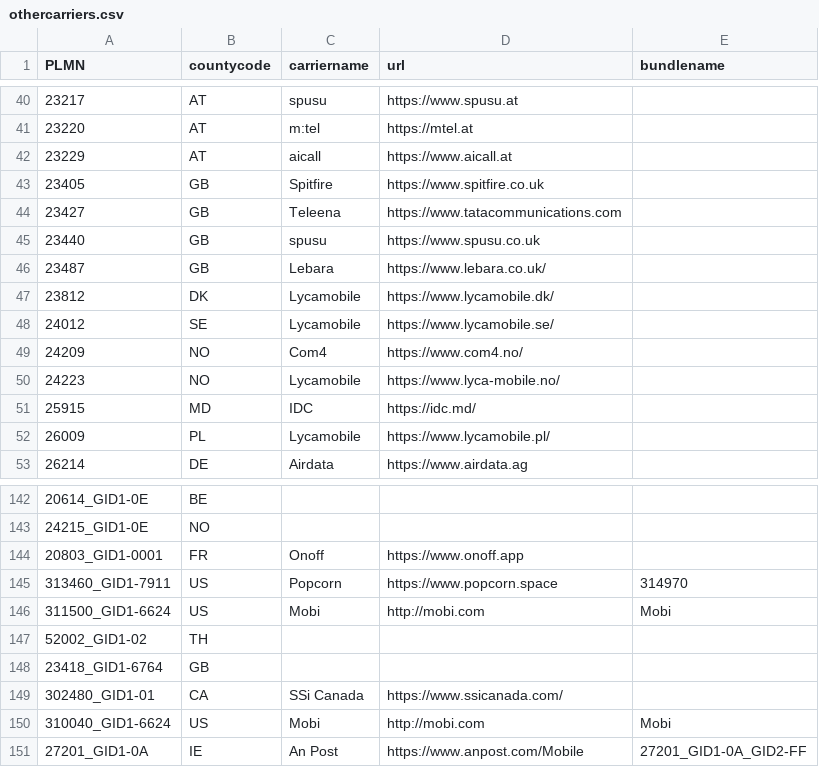
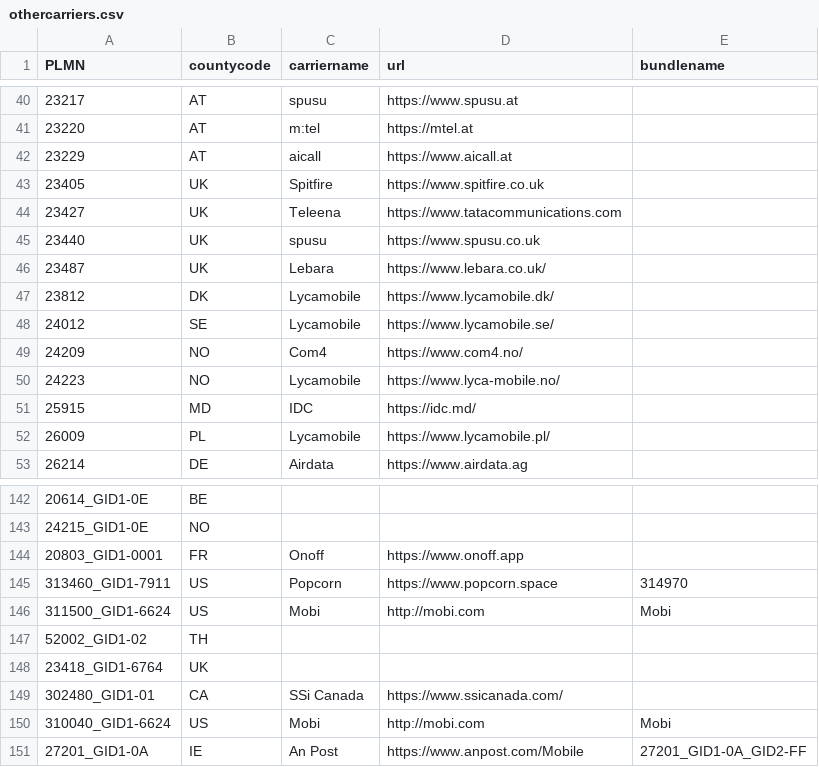
Before and after one commit to cupboardunderscore/ios-rcs, a CSV file: othercarriers.csv, drawn as a sheet; only a part is shown, gaps mark what is left out.

```diff
--- a/othercarriers.csv
+++ b/othercarriers.csv
@@ -42,6 +42,6 @@ PLMN;countycode;carriername;url;bundlename
 23229;AT;aicall;https://www.aicall.at;;
-23405;GB;Spitfire;https://www.spitfire.co.uk;;
-23427;GB;Teleena;https://www.tatacommunications.com;;
-23440;GB;spusu;https://www.spusu.co.uk;;
-23487;GB;Lebara;https://www.lebara.co.uk/;;
+23405;UK;Spitfire;https://www.spitfire.co.uk;;
+23427;UK;Teleena;https://www.tatacommunications.com;;
+23440;UK;spusu;https://www.spusu.co.uk;;
+23487;UK;Lebara;https://www.lebara.co.uk/;;
 23812;DK;Lycamobile;https://www.lycamobile.dk/;;
@@ -147,3 +147,3 @@ PLMN;countycode;carriername;url;bundlename
 52002_GID1-02;TH;;;;
-23418_GID1-6764;GB;;;;
+23418_GID1-6764;UK;;;;
 302480_GID1-01;CA;SSi Canada;https://www.ssicanada.com/;;
```
Also changed, not shown: 2 other files.
